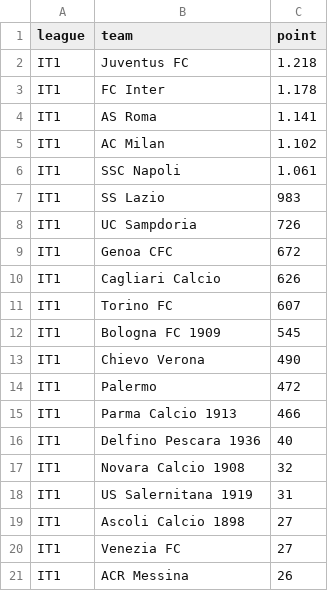
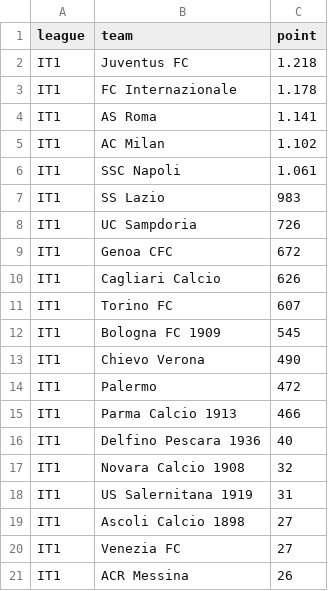
Before and after one commit to apiroddi8/network-economy, a CSV file: squadre_per_fascia/squadre_ita_eterne.csv, drawn as a sheet.

```diff
--- a/squadre_per_fascia/squadre_ita_eterne.csv
+++ b/squadre_per_fascia/squadre_ita_eterne.csv
@@ -2,3 +2,3 @@ league,team,point
 IT1,Juventus FC,1.218
-IT1,FC Inter,1.178
+IT1,FC Internazionale,1.178
 IT1,AS Roma,1.141
```
Also changed, not shown: 2 other files.
